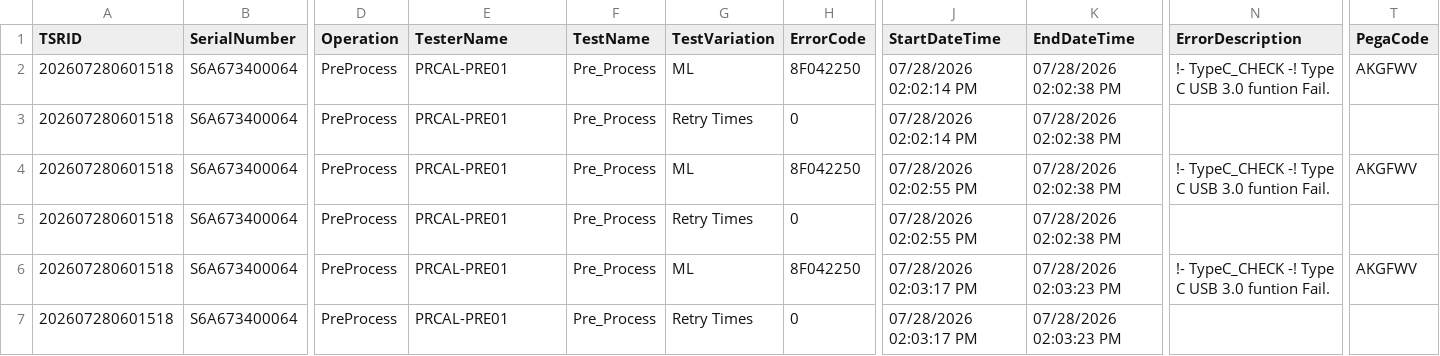
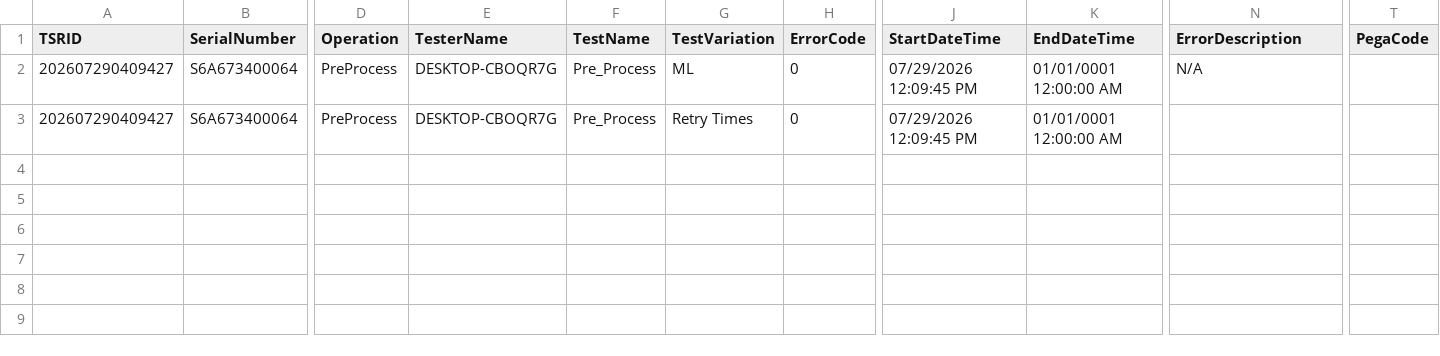
Before and after one commit to fleamyth/FCT_TestSuite, a CSV file: ML_PreProcess_1.00a_20260716/ML_PreProcess.csv, drawn as a sheet; only a part is shown, gaps mark what is left out; removed rows and columns are numbered as before the commit, all else as after; rows hold the shown columns only; the diff names each change by its address in the sheet, - before the commit and + after, or states it on an @@ line.

```diff
--- a/ML_PreProcess_1.00a_20260716/ML_PreProcess.csv
+++ b/ML_PreProcess_1.00a_20260716/ML_PreProcess.csv
-A2 (TSRID): 202607280601518
+A2 (TSRID): 202607290409427
-E2 (TesterName): PRCAL-PRE01
+E2 (TesterName): DESKTOP-CBOQR7G
-H2 (ErrorCode): 8F042250
+H2 (ErrorCode): 0
-J2 (StartDateTime): 07/28/2026 02:02:14 PM
+J2 (StartDateTime): 07/29/2026 12:09:45 PM
-K2 (EndDateTime): 07/28/2026 02:02:38 PM
+K2 (EndDateTime): 01/01/0001 12:00:00 AM
-N2 (ErrorDescription): !- TypeC_CHECK -! Type C USB 3.0 funtion Fail.
+N2 (ErrorDescription): N/A
-T2 (PegaCode): AKGFWV
+T2 (PegaCode): (empty)
-row 3: 202607280601518 | S6A673400064 | PreProcess | PRCAL-PRE01 | Pre_Process | Retry Times | 0 | 07/28/2026 02:02:14 PM | 07/28/2026 02:02:38 PM
-row 4: 202607280601518 | S6A673400064 | PreProcess | PRCAL-PRE01 | Pre_Process | ML | 8F042250 | 07/28/2026 02:02:55 PM | 07/28/2026 02:02:38 PM | !- TypeC_CHECK -! Type C USB 3.0 funtion Fail. | AKGFWV
-A3 (TSRID): 202607280601518
+A3 (TSRID): 202607290409427
-E3 (TesterName): PRCAL-PRE01
+E3 (TesterName): DESKTOP-CBOQR7G
-J3 (StartDateTime): 07/28/2026 02:02:55 PM
+J3 (StartDateTime): 07/29/2026 12:09:45 PM
-K3 (EndDateTime): 07/28/2026 02:02:38 PM
+K3 (EndDateTime): 01/01/0001 12:00:00 AM
-row 6: 202607280601518 | S6A673400064 | PreProcess | PRCAL-PRE01 | Pre_Process | ML | 8F042250 | 07/28/2026 02:03:17 PM | 07/28/2026 02:03:23 PM | !- TypeC_CHECK -! Type C USB 3.0 funtion Fail. | AKGFWV
-row 7: 202607280601518 | S6A673400064 | PreProcess | PRCAL-PRE01 | Pre_Process | Retry Times | 0 | 07/28/2026 02:03:17 PM | 07/28/2026 02:03:23 PM
```
Also changed, not shown: 8 other files.
